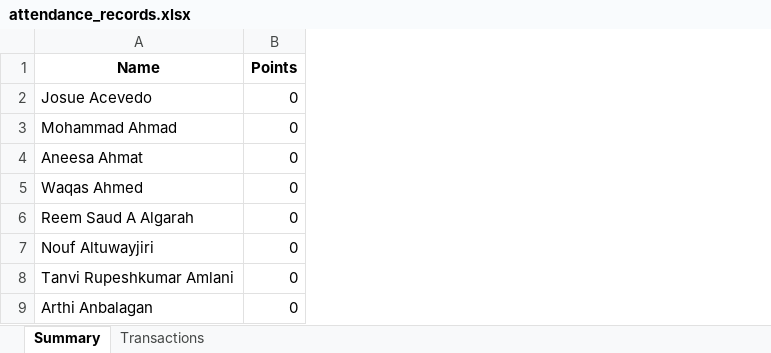
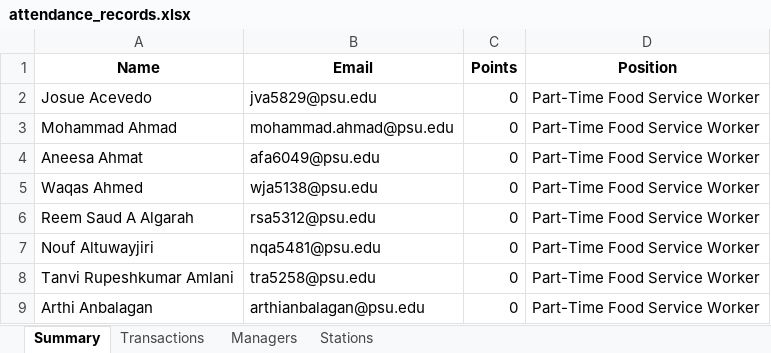
Before and after one commit to anmolgxrg/DeepWork, an Excel workbook: attendance_records.xlsx, sheet Summary, drawn as a sheet; only a part is shown; values as stored, in another font and other column widths than the file's, no borders; the diff names each change by its address in the sheet, - before the commit and + after, or states it on an @@ line.

```diff
--- a/attendance_records.xlsx (sheet Summary)
+++ b/attendance_records.xlsx (sheet Summary)
+sheet tab: Managers
+sheet tab: Stations
+column B (Email), rows 2-9: jva5829@psu.edu | mohammad.ahmad@psu.edu | afa6049@psu.edu | wja5138@psu.edu | rsa5312@psu.edu | nqa5481@psu.edu | tra5258@psu.edu | arthianbalagan@psu.edu
+column D (Position), rows 2-9: all Part-Time Food Service Worker
```
Also changed, not shown: sheet Transactions, 2 other files.
